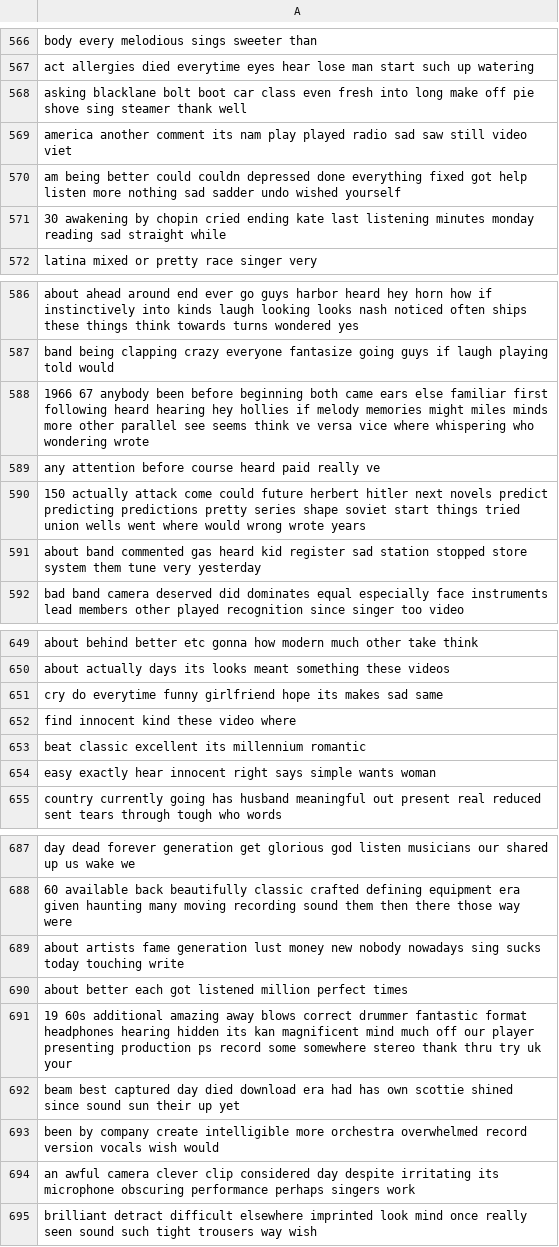
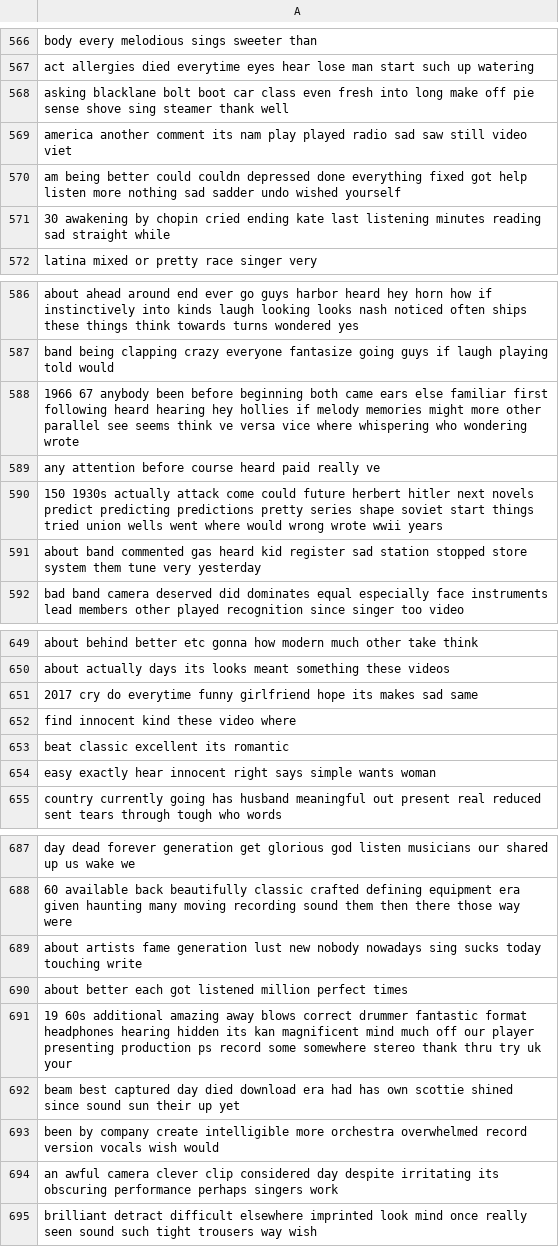
Before and after one commit to En90/DM2024-Lab1-Homework, a CSV file: td_freq_db_not nostalgia.csv, drawn as a sheet; only a part is shown, gaps mark what is left out; the diff covers the shown part only.

```diff
--- a/td_freq_db_not nostalgia.csv
+++ b/td_freq_db_not nostalgia.csv
@@ -567,6 +567,6 @@ body	every	melodious	sings	sweeter	than
 act	allergies	died	everytime	eyes	hear	lose	man	start	such	up	watering
-asking	blacklane	bolt	boot	car	class	even	fresh	into	long	make	off	pie	shove	sing	steamer	thank	well
+asking	blacklane	bolt	boot	car	class	even	fresh	into	long	make	off	pie	sense	shove	sing	steamer	thank	well
 america	another	comment	its	nam	play	played	radio	sad	saw	still	video	viet
 am	being	better	could	couldn	depressed	done	everything	fixed	got	help	listen	more	nothing	sad	sadder	undo	wished	yourself
-30	awakening	by	chopin	cried	ending	kate	last	listening	minutes	monday	reading	sad	straight	while
+30	awakening	by	chopin	cried	ending	kate	last	listening	minutes	reading	sad	straight	while
 latina	mixed	or	pretty	race	singer	very
@@ -587,5 +587,5 @@ about	ahead	around	end	ever	go	guys	harbor	heard	hey	horn	how	if	instinctively	i
 band	being	clapping	crazy	everyone	fantasize	going	guys	if	laugh	playing	told	would
-1966	67	anybody	been	before	beginning	both	came	ears	else	familiar	first	following	heard	hearing	hey	hollies	if	melody	memories	might	miles	minds	more	other	parallel	see	seems	think	ve	versa	vice	where	whispering	who	wondering	wrote
+1966	67	anybody	been	before	beginning	both	came	ears	else	familiar	first	following	heard	hearing	hey	hollies	if	melody	memories	might	more	other	parallel	see	seems	think	ve	versa	vice	where	whispering	who	wondering	wrote
 any	attention	before	course	heard	paid	really	ve
-150	actually	attack	come	could	future	herbert	hitler	next	novels	predict	predicting	predictions	pretty	series	shape	soviet	start	things	tried	union	wells	went	where	would	wrong	wrote	years
+150	1930s	actually	attack	come	could	future	herbert	hitler	next	novels	predict	predicting	predictions	pretty	series	shape	soviet	start	things	tried	union	wells	went	where	would	wrong	wrote	wwii	years
 about	band	commented	gas	heard	kid	register	sad	station	stopped	store	system	them	tune	very	yesterday
@@ -650,5 +650,5 @@ about	behind	better	etc	gonna	how	modern	much	other	take	think
 about	actually	days	its	looks	meant	something	these	videos
-cry	do	everytime	funny	girlfriend	hope	its	makes	sad	same
+2017	cry	do	everytime	funny	girlfriend	hope	its	makes	sad	same
 find	innocent	kind	these	video	where
-beat	classic	excellent	its	millennium	romantic
+beat	classic	excellent	its	romantic
 easy	exactly	hear	innocent	right	says	simple	wants	woman
@@ -688,3 +688,3 @@ day	dead	forever	generation	get	glorious	god	listen	musicians	our	shared	up	us	w
 60	available	back	beautifully	classic	crafted	defining	equipment	era	given	haunting	many	moving	recording	sound	them	then	there	those	way	were
-about	artists	fame	generation	lust	money	new	nobody	nowadays	sing	sucks	today	touching	write
+about	artists	fame	generation	lust	new	nobody	nowadays	sing	sucks	today	touching	write
 about	better	each	got	listened	million	perfect	times
@@ -693,3 +693,3 @@ beam	best	captured	day	died	download	era	had	has	own	scottie	shined	since	sound
 been	by	company	create	intelligible	more	orchestra	overwhelmed	record	version	vocals	wish	would
-an	awful	camera	clever	clip	considered	day	despite	irritating	its	microphone	obscuring	performance	perhaps	singers	work
+an	awful	camera	clever	clip	considered	day	despite	irritating	its	obscuring	performance	perhaps	singers	work
 brilliant	detract	difficult	elsewhere	imprinted	look	mind	once	really	seen	sound	such	tight	trousers	way	wish
```
Also changed, not shown: 36 edited cells elsewhere in this file, td_freq_db_nostalgia.csv, 4 other files.
